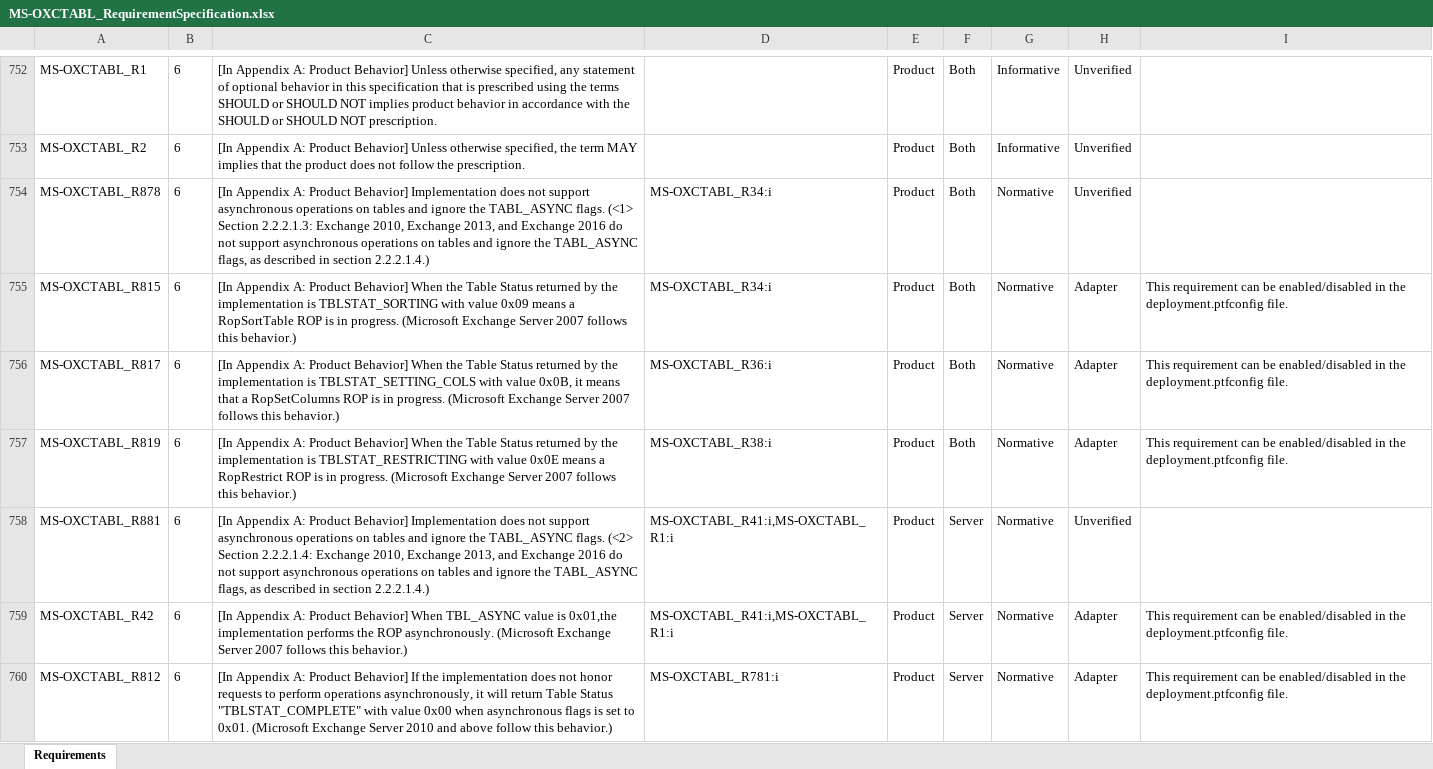
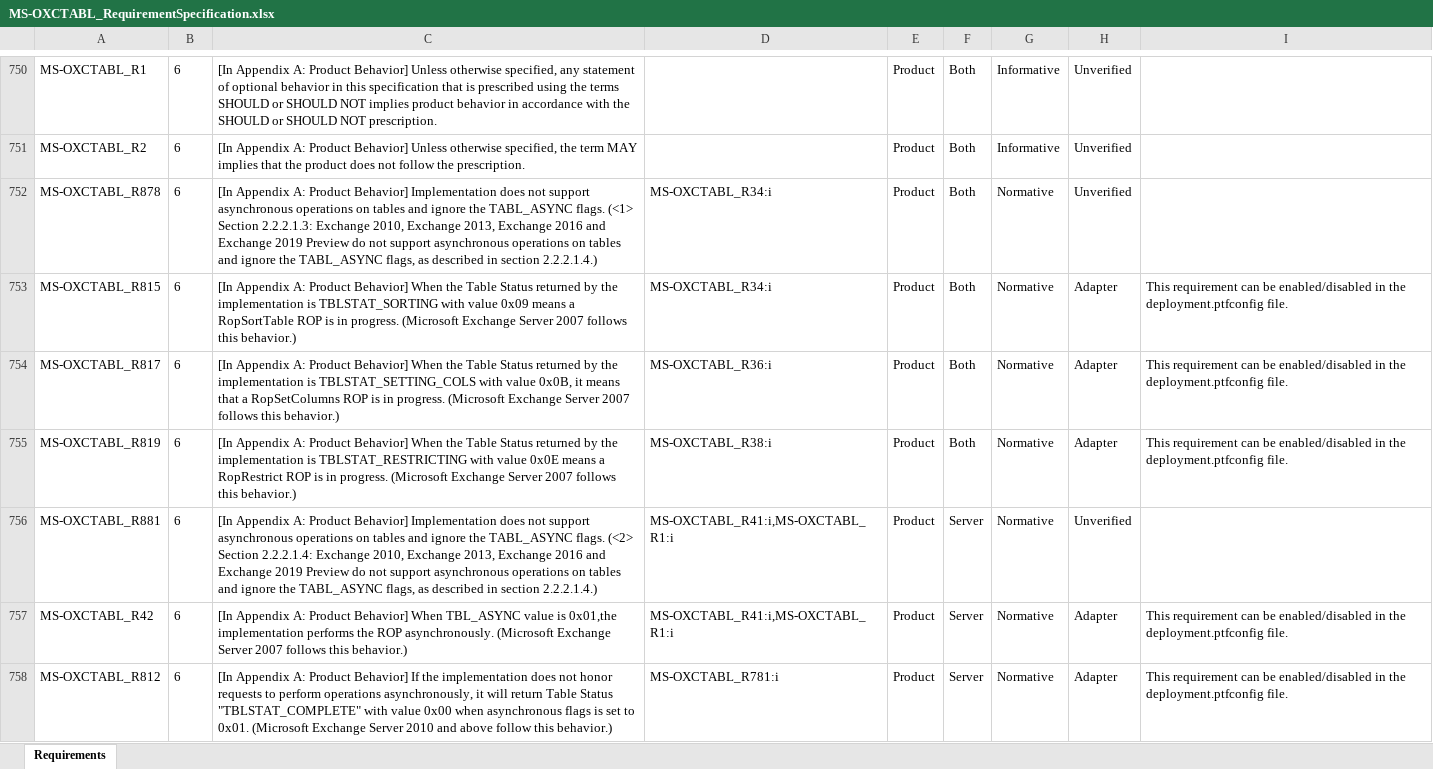
Before and after one commit to OfficeDev/Interop-TestSuites, an Excel workbook: ExchangeMAPI/Docs/MS-OXCTABL/MS-OXCTABL_RequirementSpecification.xlsx, sheet Requirements, drawn as a sheet; only a part is shown, gaps mark what is left out; values as stored, in another font and other column widths than the file's, no borders; conditional formats and table styles not drawn; addresses are those after the commit; the diff covers the shown part only; the diff names each change by its address in the sheet, - before the commit and + after, or states it on an @@ line.

```diff
--- a/ExchangeMAPI/Docs/MS-OXCTABL/MS-OXCTABL_RequirementSpecification.xlsx (sheet Requirements)
+++ b/ExchangeMAPI/Docs/MS-OXCTABL/MS-OXCTABL_RequirementSpecification.xlsx (sheet Requirements)
-C752: …Exchange 2013, and Exchange 2016 do not…
+C752: …Exchange 2013, Exchange 2016 and Exchange 2019 Preview do not…
-C756: …Exchange 2013, and Exchange 2016 do not…
+C756: …Exchange 2013, Exchange 2016 and Exchange 2019 Preview do not…
```
Also changed, not shown: 5 removed rows and 46 edited cells elsewhere in this sheet, 4 other files.
